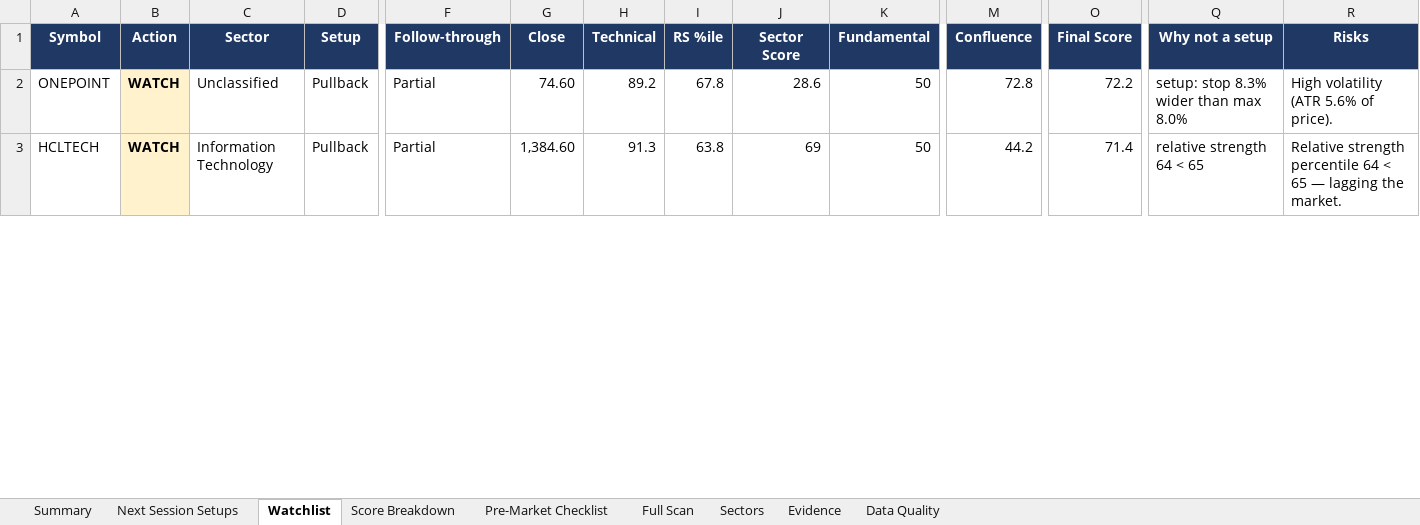
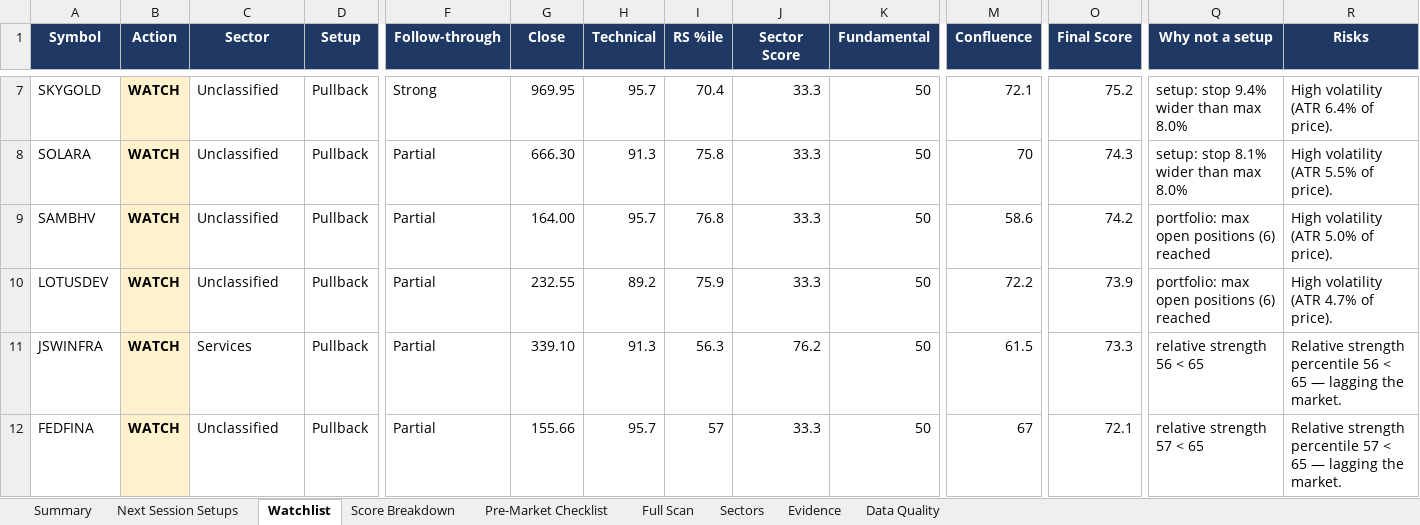
Before and after one commit to KGR1516/Srikanth-swing-trade-agent-fullnse-, an Excel workbook: data/output/swing_agent.xlsx, sheet Watchlist, drawn as a sheet; only a part is shown, gaps mark what is left out; values as stored, in another font and other column widths than the file's, no borders; conditional formats not drawn; addresses are those after the commit; rows hold the shown columns only; the diff covers the shown part only; the diff names each change by its address in the sheet, - before the commit and + after, or states it on an @@ line.

```diff
--- a/data/output/swing_agent.xlsx (sheet Watchlist)
+++ b/data/output/swing_agent.xlsx (sheet Watchlist)
+row 7: SKYGOLD | WATCH | Unclassified | Pullback | Strong | 969.95 | 95.7 | 70.4 | 33.3 | 50 | 72.1 | 75.2 | setup: stop 9.4% wider than max 8.0% | High volatility (ATR 6.4% of price).
+row 8: SOLARA | WATCH | Unclassified | Pullback | Partial | 666.30 | 91.3 | 75.8 | 33.3 | 50 | 70 | 74.3 | setup: stop 8.1% wider than max 8.0% | High volatility (ATR 5.5% of price).
+row 9: SAMBHV | WATCH | Unclassified | Pullback | Partial | 164.00 | 95.7 | 76.8 | 33.3 | 50 | 58.6 | 74.2 | portfolio: max open positions (6) reached | High volatility (ATR 5.0% of price).
-A10 (Symbol): ONEPOINT
+A10 (Symbol): LOTUSDEV
-G10 (Close): 74.60
+G10 (Close): 232.55
-I10 (RS %ile): 67.8
+I10 (RS %ile): 75.9
-J10 (Sector Score): 28.6
+J10 (Sector Score): 33.3
-M10 (Confluence): 72.8
+M10 (Confluence): 72.2
-O10 (Final Score): 72.2
+O10 (Final Score): 73.9
-Q10 (Why not a setup): setup: stop 8.3% wider than max 8.0%
+Q10 (Why not a setup): portfolio: max open positions (6) reached
-R10 (Risks): High volatility (ATR 5.6% of price).
+R10 (Risks): High volatility (ATR 4.7% of price).
-A11 (Symbol): HCLTECH
+A11 (Symbol): JSWINFRA
-C11 (Sector): Information Technology
+C11 (Sector): Services
-G11 (Close): 1,384.60
+G11 (Close): 339.10
-I11 (RS %ile): 63.8
+I11 (RS %ile): 56.3
-J11 (Sector Score): 69
+J11 (Sector Score): 76.2
-M11 (Confluence): 44.2
+M11 (Confluence): 61.5
-O11 (Final Score): 71.4
+O11 (Final Score): 73.3
-Q11 (Why not a setup): relative strength 64 < 65
+Q11 (Why not a setup): relative strength 56 < 65
-R11 (Risks): …strength percentile 64 < 65…
+R11 (Risks): …strength percentile 56 < 65…
+row 12: FEDFINA | WATCH | Unclassified | Pullback | Partial | 155.66 | 95.7 | 57 | 33.3 | 50 | 67 | 72.1 | relative strength 57 < 65 | Relative strength percentile 57 < 65 — lagging the market.
```
Also changed, not shown: 10 added rows, 1 removed row and 14 edited cells elsewhere in this sheet, sheet Full Scan, sheet Evidence, sheet Data Quality, sheet Score Breakdown, sheet Sectors, sheet Next Session Setups, 2 more sheets, 4 other files.
